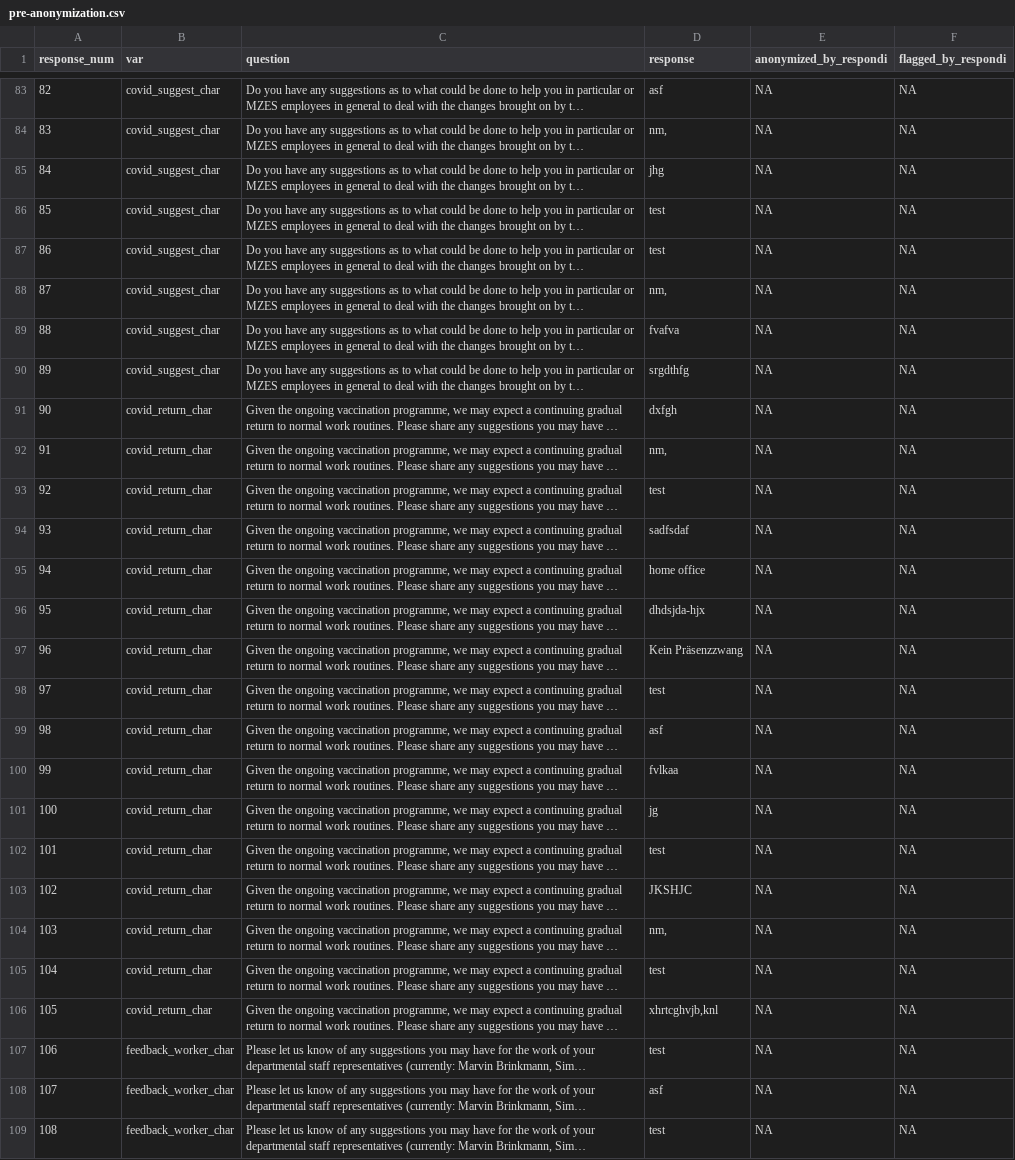
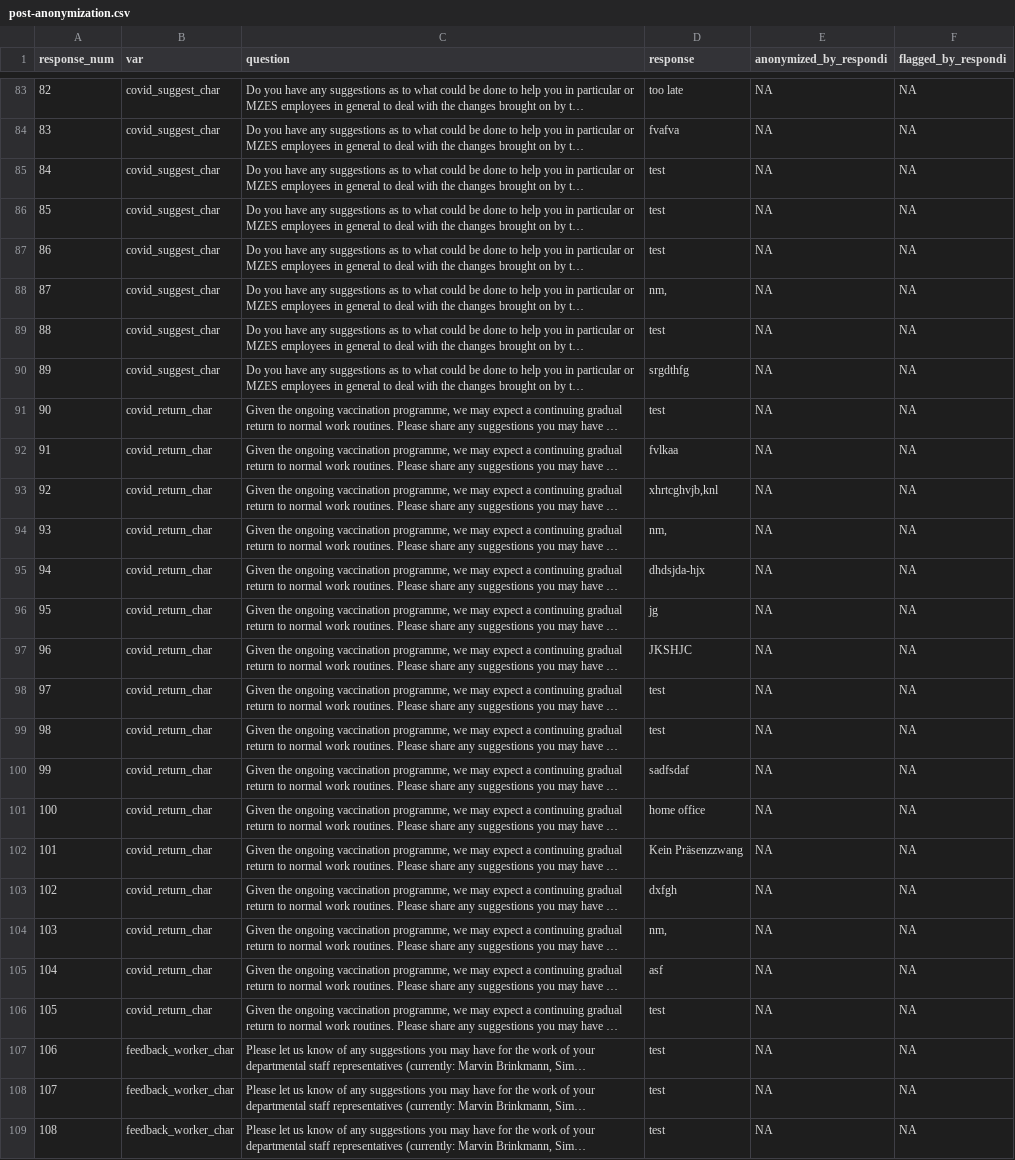
Before and after one commit to denis-cohen/mzes-respondi, a CSV file: csv/open-text/post-anonymization.csv (was csv/open-text/pre-anonymization.csv), drawn as a sheet; only a part is shown, gaps mark what is left out; long unchanged cells end in …; the diff covers the shown part only; the diff names each change by its address in the sheet, - before the commit and + after, or states it on an @@ line.

```diff
--- a/csv/open-text/pre-anonymization.csv
+++ b/csv/open-text/post-anonymization.csv
-D83 (response): asf
+D83 (response): too late
-D84 (response): nm,
+D84 (response): fvafva
-D85 (response): jhg
+D85 (response): test
-D89 (response): fvafva
+D89 (response): test
-D91 (response): dxfgh
+D91 (response): test
-D92 (response): nm,
+D92 (response): fvlkaa
-D93 (response): test
+D93 (response): xhrtcghvjb,knl
-D94 (response): sadfsdaf
+D94 (response): nm,
-D95 (response): home office
+D95 (response): dhdsjda-hjx
-D96 (response): dhdsjda-hjx
+D96 (response): jg
-D97 (response): Kein Präsenzzwang
+D97 (response): JKSHJC
-D99 (response): asf
+D99 (response): test
-D100 (response): fvlkaa
+D100 (response): sadfsdaf
-D101 (response): jg
+D101 (response): home office
-D102 (response): test
+D102 (response): Kein Präsenzzwang
-D103 (response): JKSHJC
+D103 (response): dxfgh
-D105 (response): test
+D105 (response): asf
-D106 (response): xhrtcghvjb,knl
+D106 (response): test
-D108 (response): asf
+D108 (response): test
```
Also changed, not shown: 138 edited cells elsewhere in this file, 3 other files.
